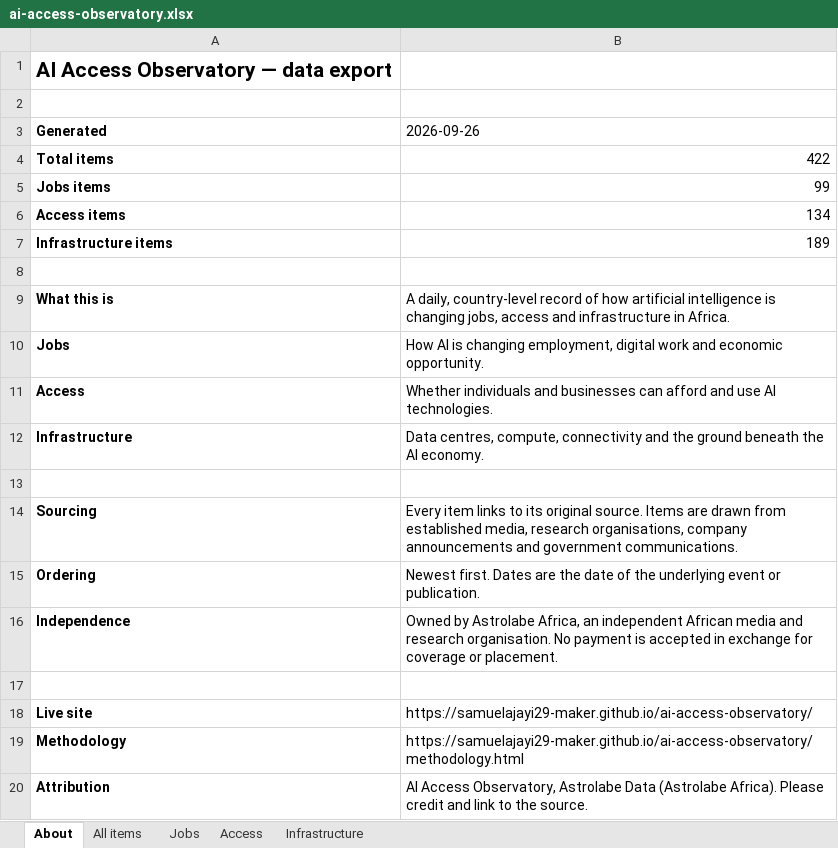
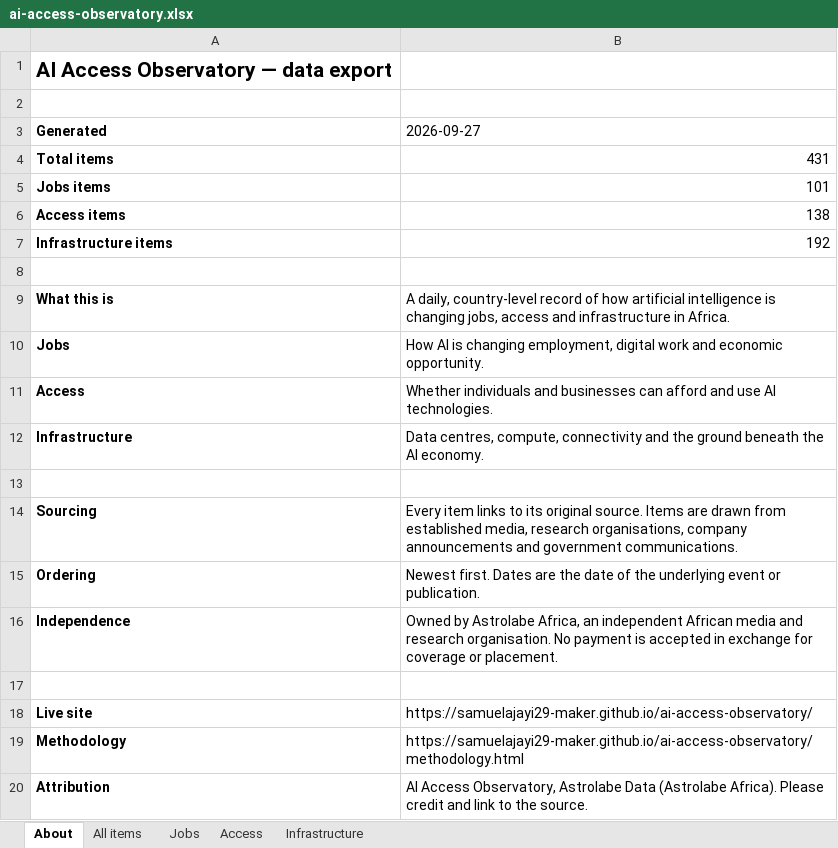
Before and after one commit to samuelajayi29-maker/ai-access-observatory, an Excel workbook: data/ai-access-observatory.xlsx, sheet About, drawn as a sheet; values as stored, in another font and other column widths than the file's, no borders; the diff names each change by its address in the sheet, - before the commit and + after, or states it on an @@ line.

```diff
--- a/data/ai-access-observatory.xlsx (sheet About)
+++ b/data/ai-access-observatory.xlsx (sheet About)
-B3: 2026-09-26
+B3: 2026-09-27
-B4 (2026-09-27): 422
+B4 (2026-09-27): 431
-B5 (2026-09-27): 99
+B5 (2026-09-27): 101
-B6 (2026-09-27): 134
+B6 (2026-09-27): 138
-B7 (2026-09-27): 189
+B7 (2026-09-27): 192
```
Also changed, not shown: sheet All items, sheet Access, sheet Infrastructure, sheet Jobs, 2 other files.
